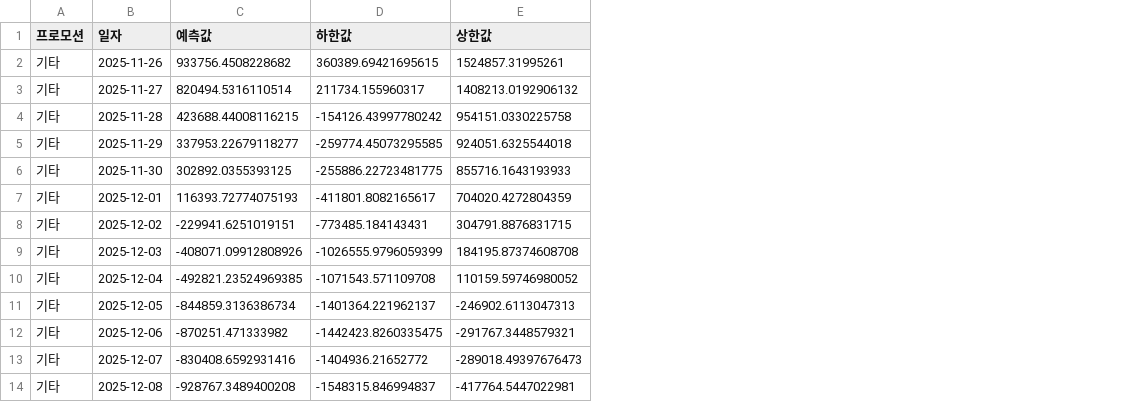
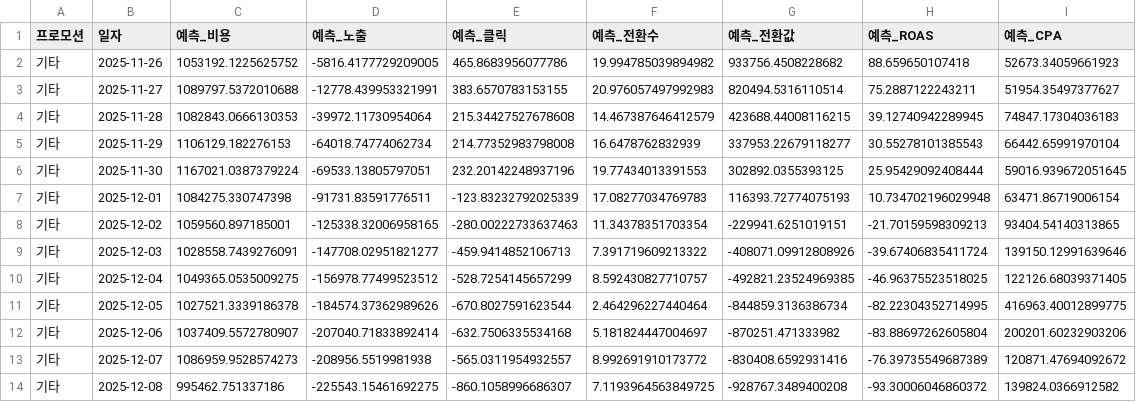
Before and after one commit to DON4getPZ/AI-dashboard_online, a CSV file: data/type/prophet_forecast_by_promotion.csv, drawn as a sheet; only a part is shown; removed rows and columns are numbered as before the commit, all else as after; the diff names each change by its address in the sheet, - before the commit and + after, or states it on an @@ line.

```diff
--- a/data/type/prophet_forecast_by_promotion.csv
+++ b/data/type/prophet_forecast_by_promotion.csv
+column C (예측_비용), rows 2-14: 1053192.1225625752 | 1089797.5372010688 | 1082843.0666130353 | 1106129.182276153 | 1167021.0387379224 | 1084275.330747398 | 1059560.897185001 | 1028558.7439276091 | 1049365.0535009275 | 1027521.3339186378 | 1037409.5572780907 | 1086959.9528574273 | 995462.751337186
+column D (예측_노출), rows 2-14: -5816.4177729209005 | -12778.439953321991 | -39972.11730954064 | -64018.74774062734 | -69533.13805797051 | -91731.83591776511 | -125338.32006958165 | -147708.02951821277 | -156978.77499523512 | -184574.37362989626 | -207040.71833892414 | -208956.5519981938 | -225543.15461692275
+column E (예측_클릭), rows 2-14: 465.8683956077786 | 383.6570783153155 | 215.34427527678608 | 214.77352983798008 | 232.20142248937196 | -123.83232792025339 | -280.00222733637463 | -459.9414852106713 | -528.7254145657299 | -670.8027591623544 | -632.7506335534168 | -565.0311954932557 | -860.1058996686307
+column F (예측_전환수), rows 2-14: 19.994785039894982 | 20.976057497992983 | 14.467387646412579 | 16.6478762832939 | 19.77434013391553 | 17.08277034769783 | 11.34378351703354 | 7.391719609213322 | 8.592430827710757 | 2.464296227440464 | 5.181824447004697 | 8.992691910173772 | 7.1193964563849725
-column D (하한값), rows 2-14: 360389.69421695615 | 211734.155960317 | -154126.43997780242 | -259774.45073295585 | -255886.22723481775 | -411801.8082165617 | -773485.184143431 | -1026555.9796059399 | -1071543.571109708 | -1401364.221962137 | -1442423.8260335475 | -1404936.21652772 | -1548315.846994837
-column E (상한값), rows 2-14: 1524857.31995261 | 1408213.0192906132 | 954151.0330225758 | 924051.6325544018 | 855716.1643193933 | 704020.4272804359 | 304791.8876831715 | 184195.87374608708 | 110159.59746980052 | -246902.6113047313 | -291767.3448579321 | -289018.49397676473 | -417764.5447022981
+column H (예측_ROAS), rows 2-14: 88.659650107418 | 75.2887122243211 | 39.12740942289945 | 30.55278101385543 | 25.95429092408444 | 10.734702196029948 | -21.70159598309213 | -39.67406835411724 | -46.96375523518025 | -82.22304352714995 | -83.88697262605804 | -76.39735549687389 | -93.30006046860372
+column I (예측_CPA), rows 2-14: 52673.34059661923 | 51954.35497377627 | 74847.17304036183 | 66442.65991970104 | 59016.939672051645 | 63471.86719006154 | 93404.54140313865 | 139150.12991639646 | 122126.68039371405 | 416963.40012899775 | 200201.60232903206 | 120871.47694092672 | 139824.0366912582
-G1: 예측값
+G1: 예측_전환값
```
Also changed, not shown: data/type/prophet_forecast_by_brand.csv, data/type/prophet_forecast_overall.csv, 13 other files.
